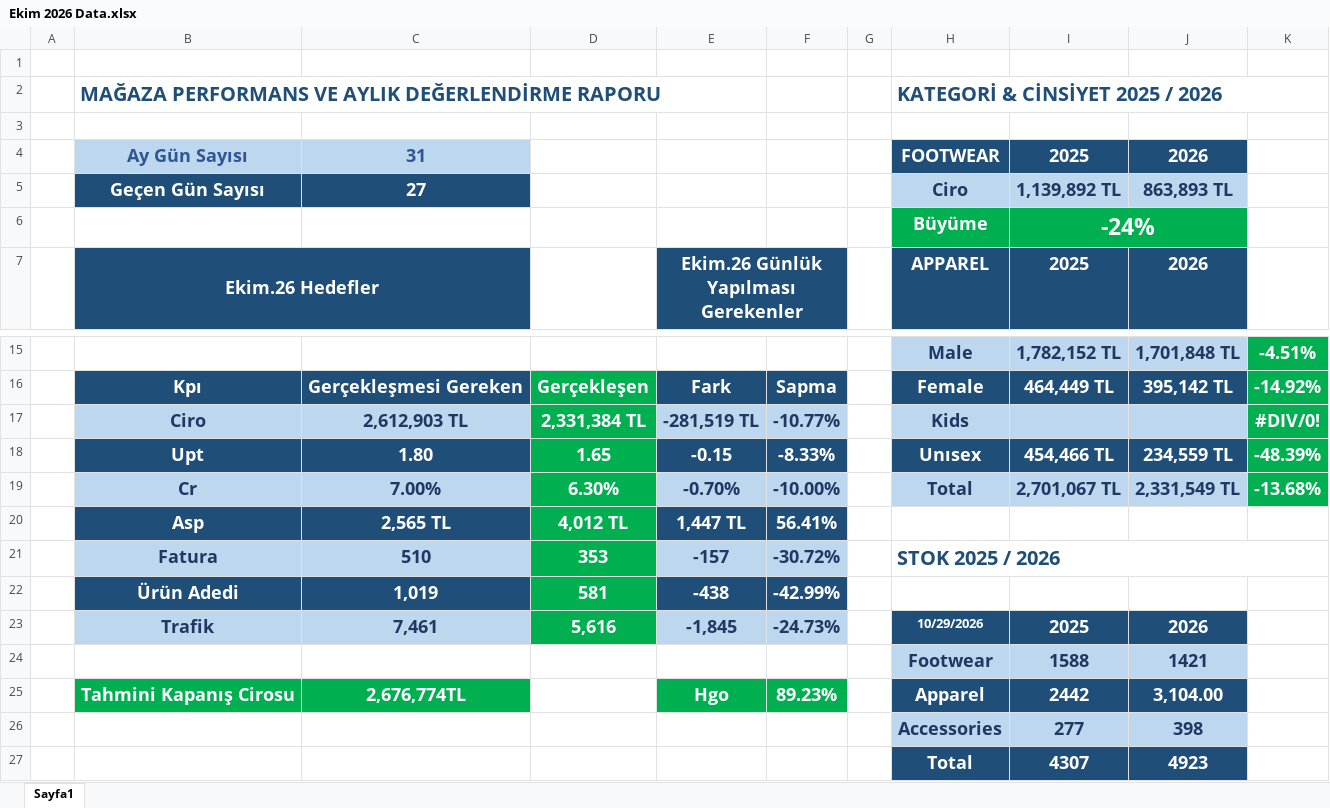
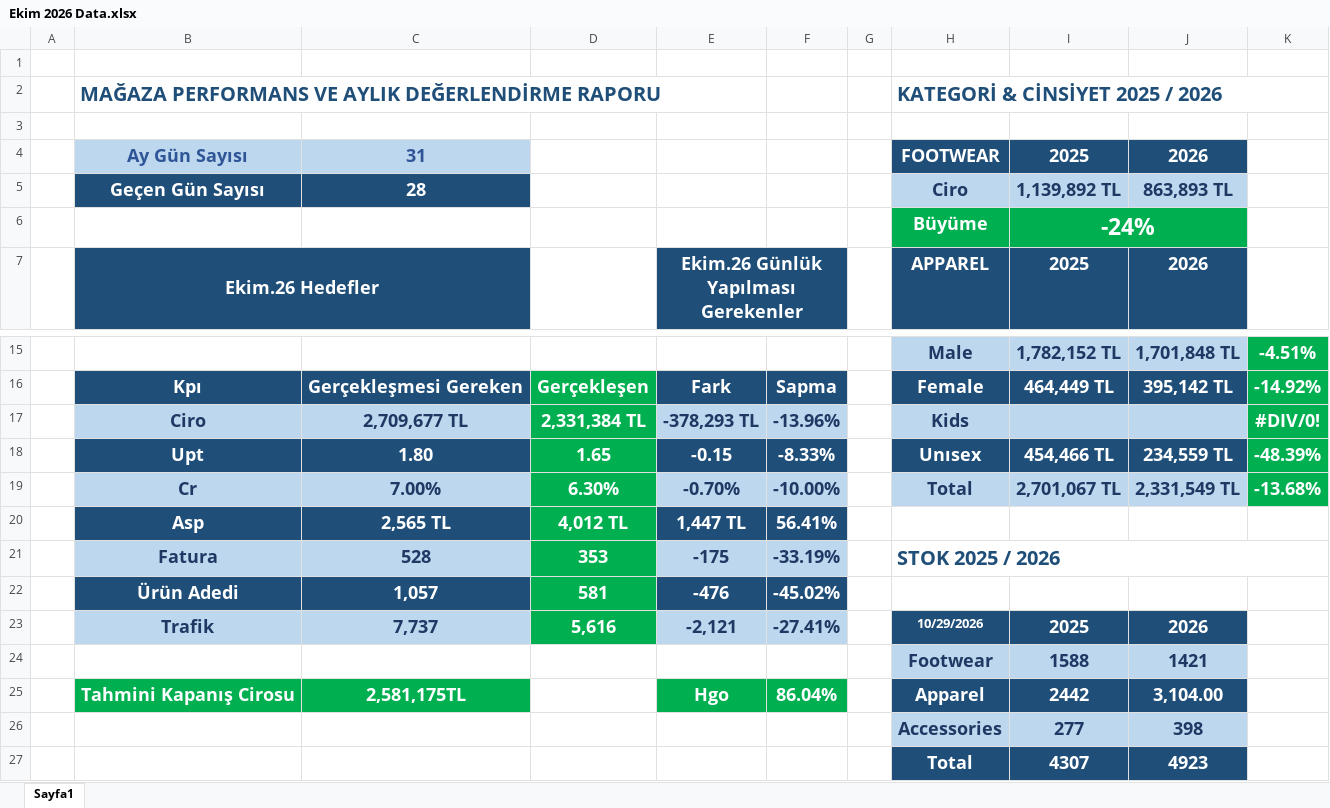
Before and after one commit to dagitmacmustafaberaat-create/puma-smart-assistant, an Excel workbook: Ekim 2026 Data.xlsx, sheet Sayfa1, drawn as a sheet; only a part is shown, gaps mark what is left out; values as stored, in another font and other column widths than the file's, no borders; conditional formats not drawn; removed rows and columns are numbered as before the commit, all else as after; the diff names each change by its address in the sheet, - before the commit and + after, or states it on an @@ line.

Commit message:
Add files via upload

```diff
--- a/Ekim 2026 Data.xlsx (sheet Sayfa1)
+++ b/Ekim 2026 Data.xlsx (sheet Sayfa1)
-C5: 27
+C5: 28
-C17: 2,612,903 TL
+C17: 2,709,677 TL
-E17: -281,519 TL
+E17: -378,293 TL
-F17: -10.77%
+F17: -13.96%
-C21: 510
+C21: 528
-E21: -157
+E21: -175
-F21: -30.72%
+F21: -33.19%
-row 22:  | Ürün Adedi | 1,019 | 581 | -438 | -42.99%
+row 22:  | Ürün Adedi | 1,057 | 581 | -476 | -45.02%
-C23: 7,461
+C23: 7,737
-E23: -1,845
+E23: -2,121
-F23: -24.73%
+F23: -27.41%
-C25: 2,676,774TL
+C25: 2,581,175TL
-F25: 89.23%
+F25: 86.04%
```
